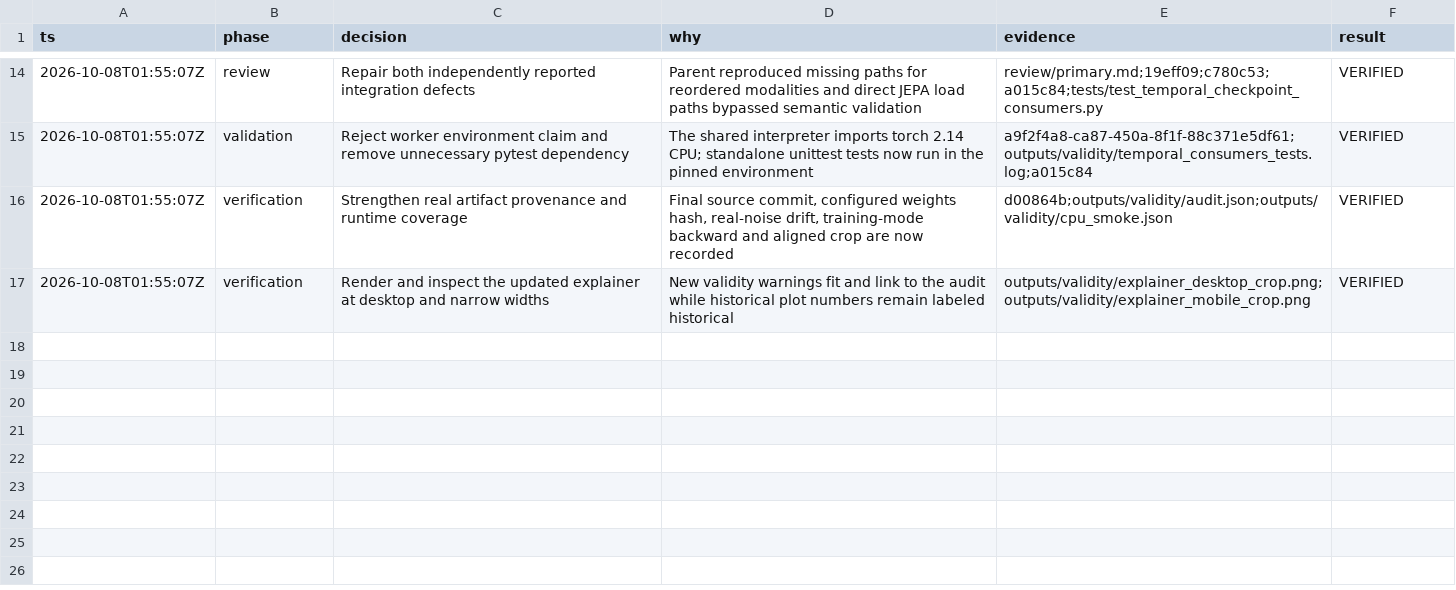
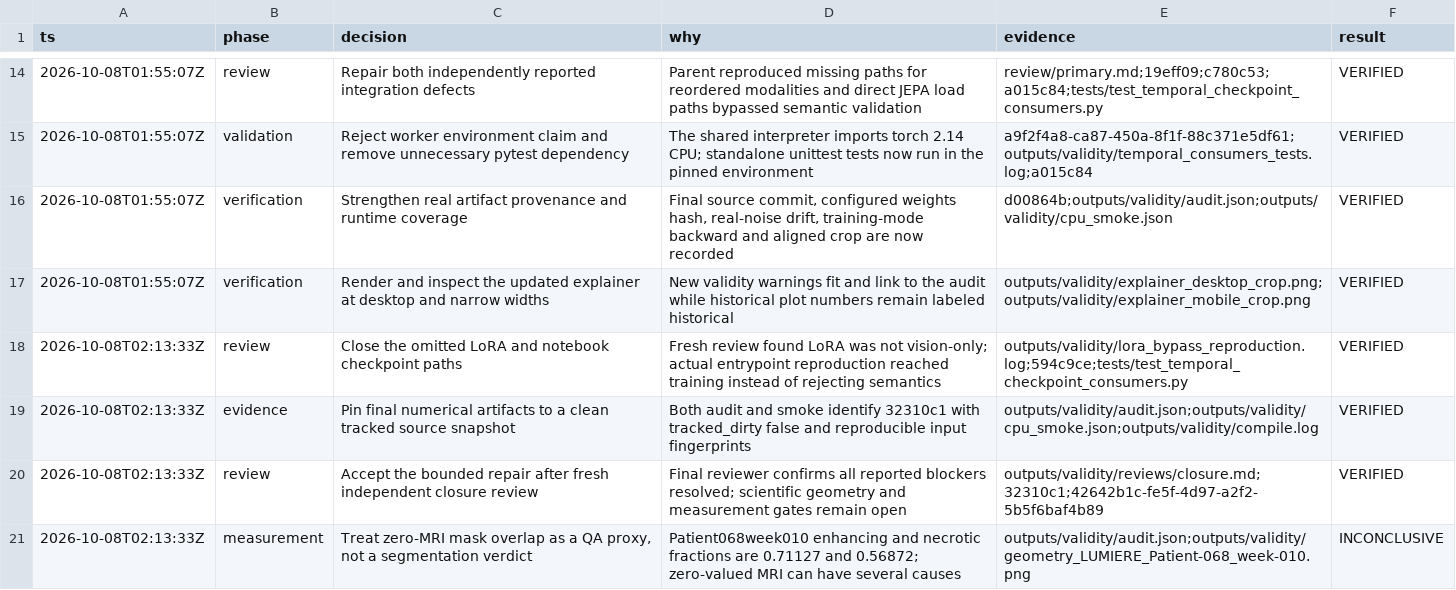
Before and after one commit to nairadithya/mri-world-model, a TSV file: info/methodology_validity_decisions.tsv, drawn as a sheet; only a part is shown, gaps mark what is left out; the diff names each change by its address in the sheet, - before the commit and + after, or states it on an @@ line.

Commit message:
record independent validity review closure

```diff
--- a/info/methodology_validity_decisions.tsv
+++ b/info/methodology_validity_decisions.tsv
+row 18: 2026-10-08T02:13:33Z | review | Close the omitted LoRA and notebook checkpoint paths | Fresh review found LoRA was not vision-only; actual entrypoint reproduction reached training instead of rejecting semantics | outputs/validity/lora_bypass_reproduction.log;594c9ce;tests/test_temporal_checkpoint_consumers.py | VERIFIED
+row 19: 2026-10-08T02:13:33Z | evidence | Pin final numerical artifacts to a clean tracked source snapshot | Both audit and smoke identify 32310c1 with tracked_dirty false and reproducible input fingerprints | outputs/validity/audit.json;outputs/validity/cpu_smoke.json;outputs/validity/compile.log | VERIFIED
+row 20: 2026-10-08T02:13:33Z | review | Accept the bounded repair after fresh independent closure review | Final reviewer confirms all reported blockers resolved; scientific geometry and measurement gates remain open | outputs/validity/reviews/closure.md;32310c1;42642b1c-fe5f-4d97-a2f2-5b5f6baf4b89 | VERIFIED
+row 21: 2026-10-08T02:13:33Z | measurement | Treat zero-MRI mask overlap as a QA proxy, not a segmentation verdict | Patient068week010 enhancing and necrotic fractions are 0.71127 and 0.56872; zero-valued MRI can have several causes | outputs/validity/audit.json;outputs/validity/geometry_LUMIERE_Patient-068_week-010.png | INCONCLUSIVE
```
Also changed, not shown: 1 other file.
